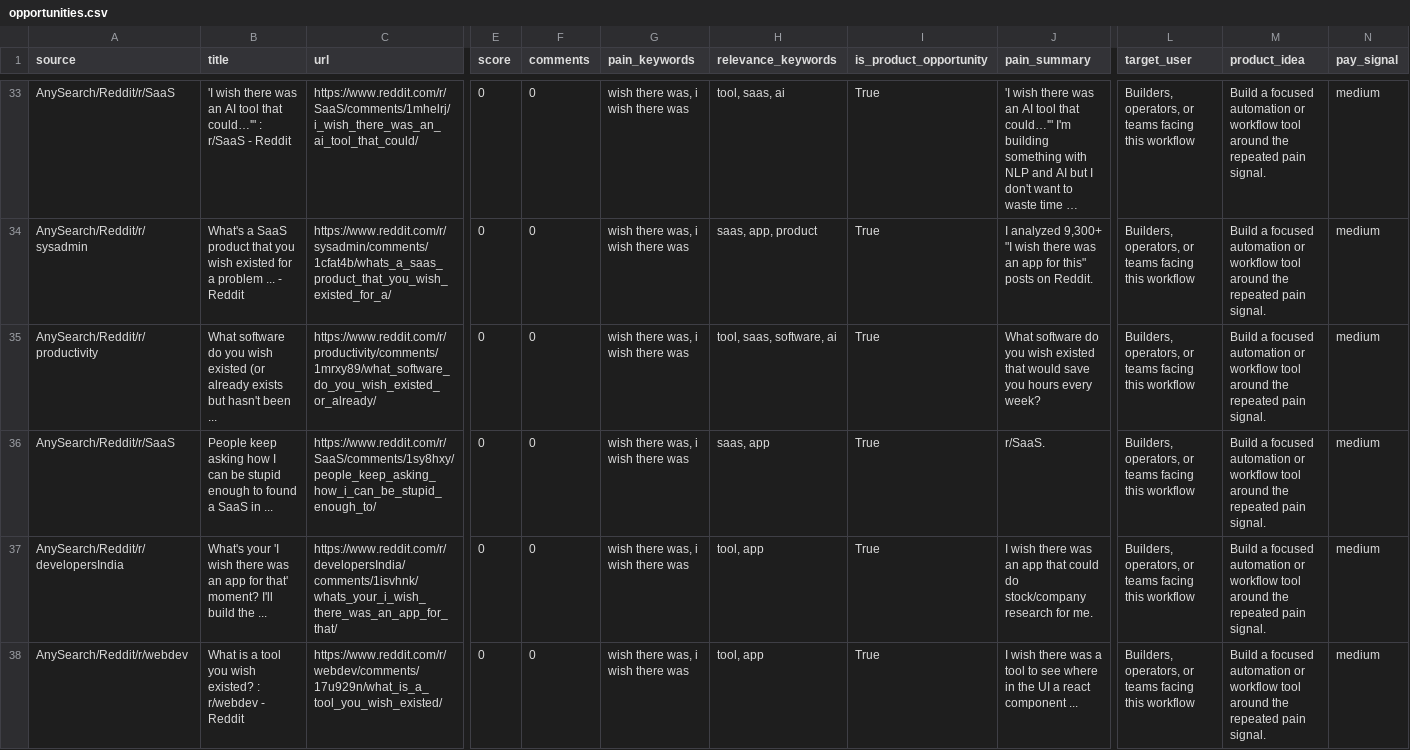
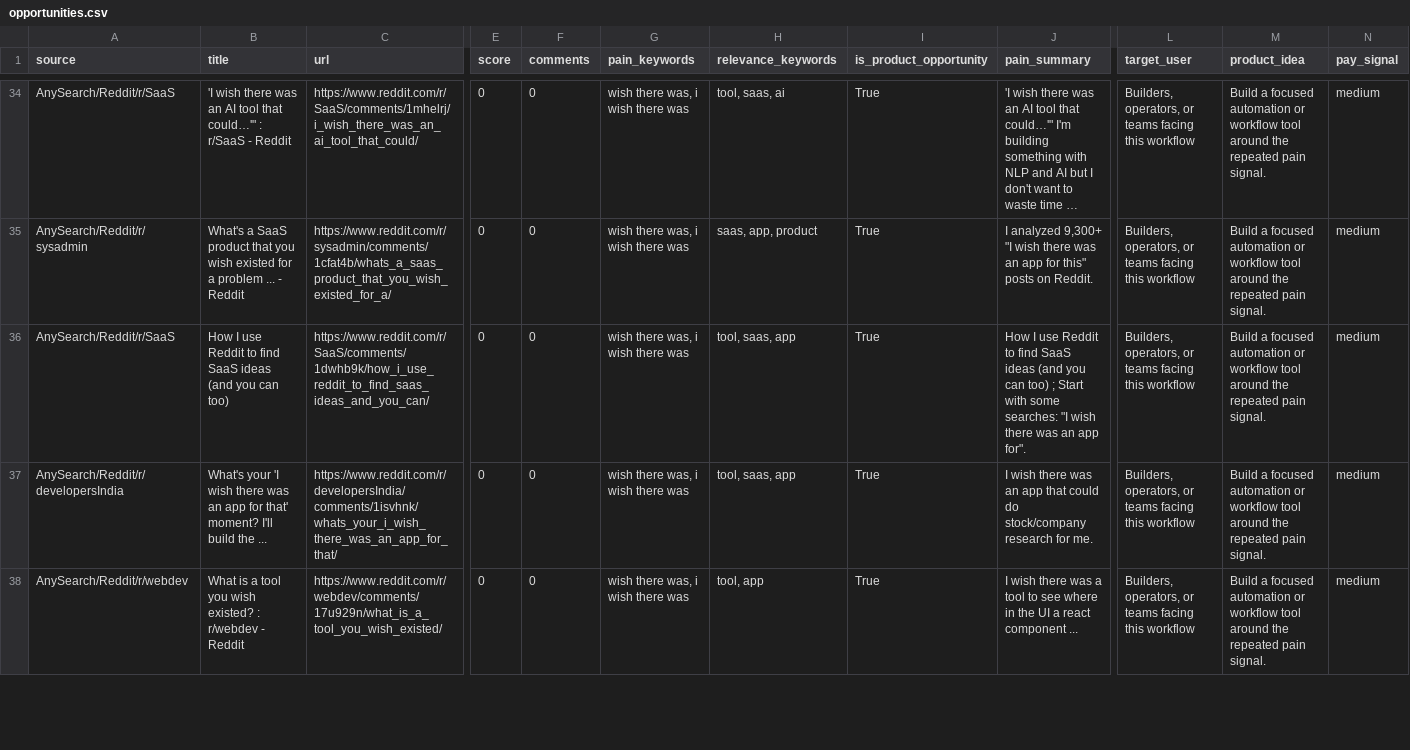
Before and after one commit to jaxxchen003/microsaas-radar, a CSV file: output/opportunities.csv, drawn as a sheet; only a part is shown, gaps mark what is left out; long unchanged cells end in …; removed rows and columns are numbered as before the commit, all else as after; rows hold the shown columns only; the diff covers the shown part only; the diff names each change by its address in the sheet, - before the commit and + after, or states it on an @@ line.

```diff
--- a/output/opportunities.csv
+++ b/output/opportunities.csv
-row 35: AnySearch/Reddit/r/productivity | What software do you wish existed (or already exists but hasn't been ... | https://www.reddit.com/r/productivity/comments/1mrxy89/what_software_do_you_wish_existed_or_already/ | 0 | 0 | wish there was, i wish there was | tool, saas, software, ai | True | What software do you wish existed that would save you hours every week? | Builders, operators, or teams facing this workflow | Build a focused automation or workflow tool around the repeated pain signal. | medium
-B36 (title): People keep asking how I can be stupid enough to found a SaaS in ...
+B36 (title): How I use Reddit to find SaaS ideas (and you can too)
-C36 (url): https://www.reddit.com/r/SaaS/comments/1sy8hxy/people_keep_asking_how_i_can_be_stupid_enough_to/
+C36 (url): https://www.reddit.com/r/SaaS/comments/1dwhb9k/how_i_use_reddit_to_find_saas_ideas_and_you_can/
-H36 (relevance_keywords): saas, app
+H36 (relevance_keywords): tool, saas, app
-J36 (pain_summary): r/SaaS.
+J36 (pain_summary): How I use Reddit to find SaaS ideas (and you can too) ; Start with some searches: "I wish there was an app for".
-H37 (relevance_keywords): tool, app
+H37 (relevance_keywords): tool, saas, app
```
Also changed, not shown: 2 added rows, 1 removed row and 7 edited cells elsewhere in this file, 3 other files.
